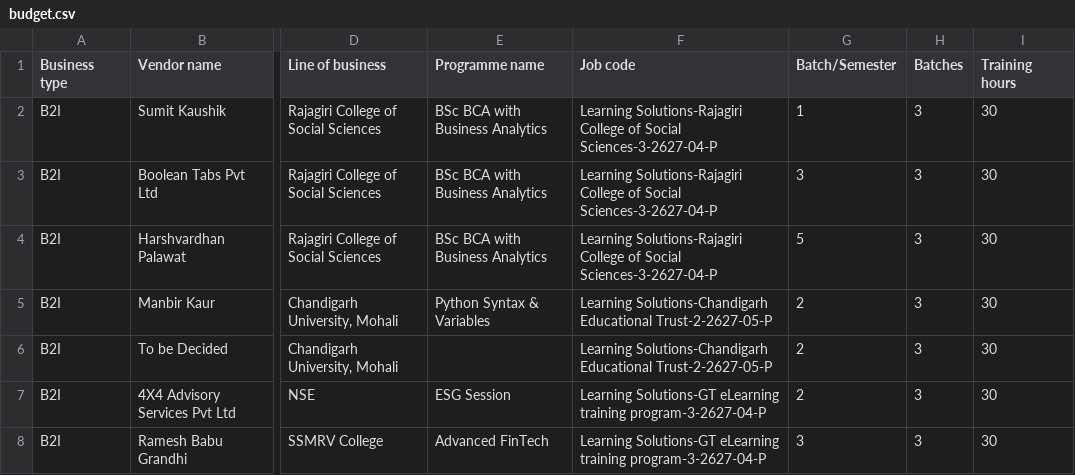
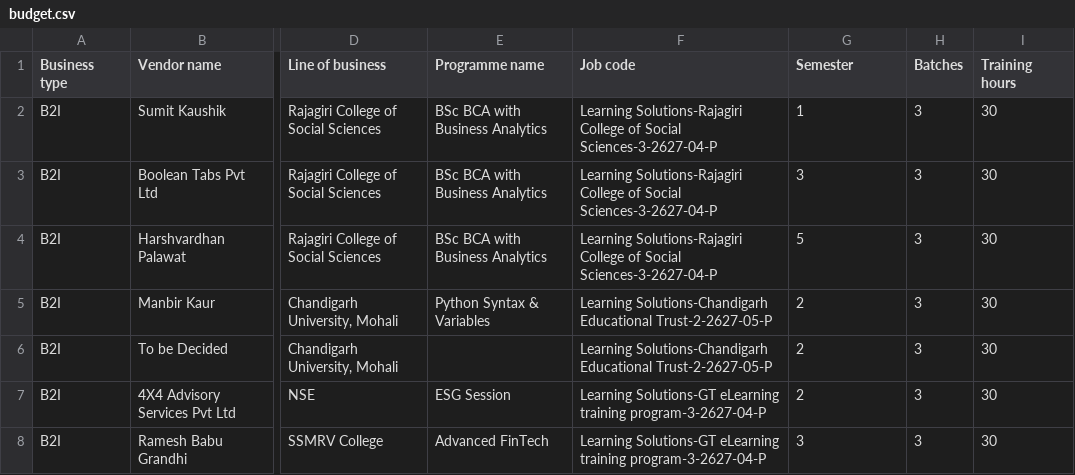
Before and after one commit to poorviarora05/target-budget-approval-app, a CSV file: budget.csv, drawn as a sheet; only a part is shown, gaps mark what is left out; the diff names each change by its address in the sheet, - before the commit and + after, or states it on an @@ line.

Commit message:
Add files via upload

```diff
--- a/budget.csv
+++ b/budget.csv
-G1: Batch/Semester
+G1: Semester
```
